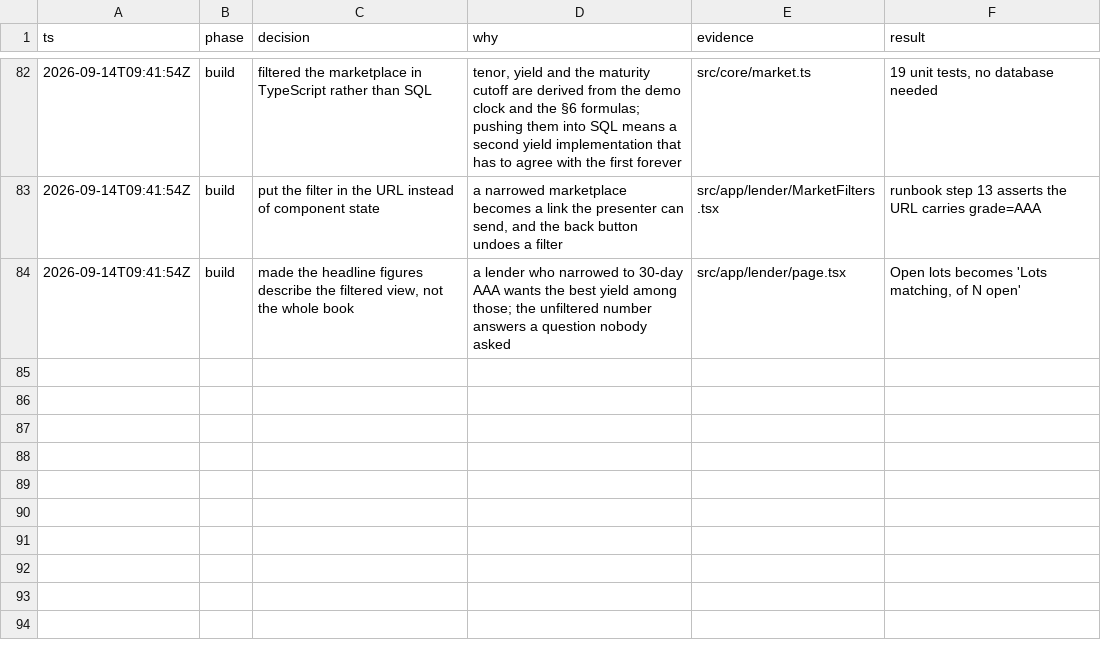
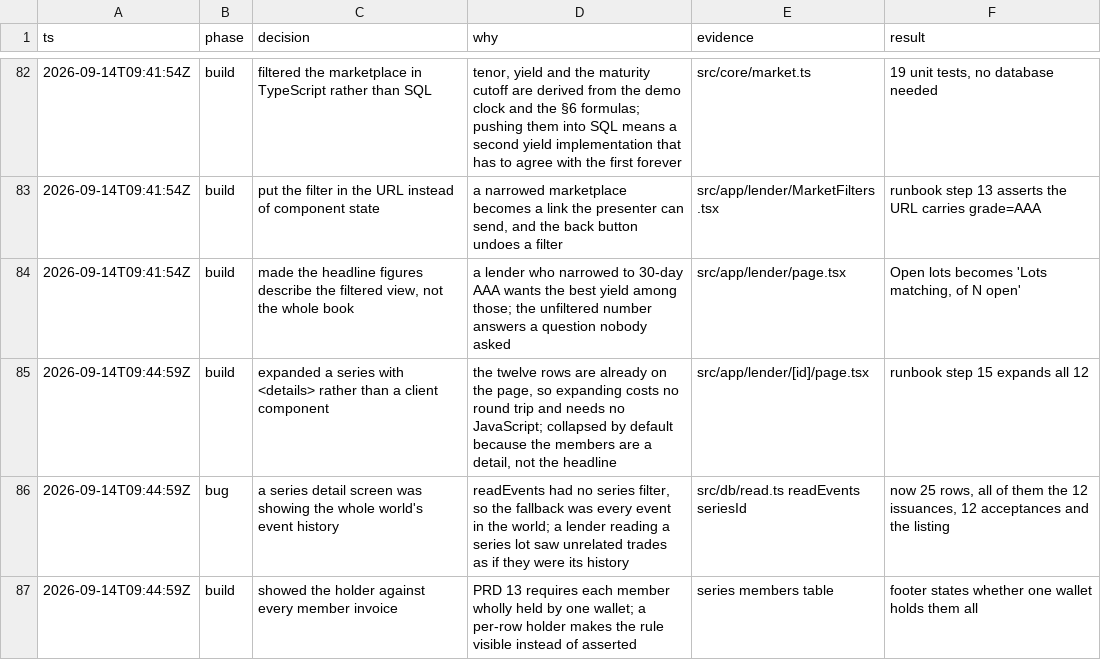
Before and after one commit to alcedo/SFF2026-Tokenised-Payables, a TSV file: .audit/build.tsv, drawn as a sheet; only a part is shown, gaps mark what is left out; the diff names each change by its address in the sheet, - before the commit and + after, or states it on an @@ line.

```diff
--- a/.audit/build.tsv
+++ b/.audit/build.tsv
+row 85: 2026-09-14T09:44:59Z | build | expanded a series with <details> rather than a client component | the twelve rows are already on the page, so expanding costs no round trip and needs no JavaScript; collapsed by default because the members are a detail, not the headline | src/app/lender/[id]/page.tsx | runbook step 15 expands all 12
+row 86: 2026-09-14T09:44:59Z | bug | a series detail screen was showing the whole world's event history | readEvents had no series filter, so the fallback was every event in the world; a lender reading a series lot saw unrelated trades as if they were its history | src/db/read.ts readEvents seriesId | now 25 rows, all of them the 12 issuances, 12 acceptances and the listing
+row 87: 2026-09-14T09:44:59Z | build | showed the holder against every member invoice | PRD 13 requires each member wholly held by one wallet; a per-row holder makes the rule visible instead of asserted | series members table | footer states whether one wallet holds them all
```
Also changed, not shown: 3 other files.
